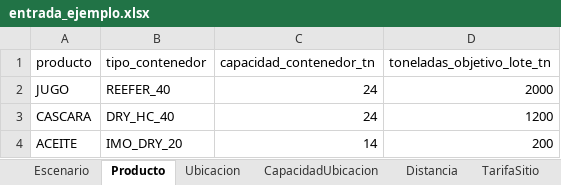
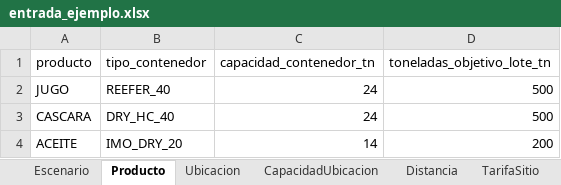
Before and after one commit to mazzuccoda/Anylogic_log_arg_2026, an Excel workbook: datos/entrada_ejemplo.xlsx, sheet Producto, drawn as a sheet; values as stored, in another font and other column widths than the file's, no borders; the diff names each change by its address in the sheet, - before the commit and + after, or states it on an @@ line.

```diff
--- a/datos/entrada_ejemplo.xlsx (sheet Producto)
+++ b/datos/entrada_ejemplo.xlsx (sheet Producto)
-D2 (toneladas_objetivo_lote_tn): 2000
+D2 (toneladas_objetivo_lote_tn): 500
-D3 (toneladas_objetivo_lote_tn): 1200
+D3 (toneladas_objetivo_lote_tn): 500
```
Also changed, not shown: sheet Ubicacion, sheet Escenario.
